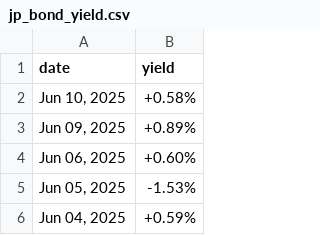
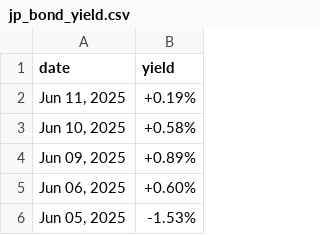
Before and after one commit to mvansan/VN-JP-MacroIndicators-Crawler, a CSV file: data/raw/jp_bond_yield.csv, drawn as a sheet; only a part is shown; the shorter side is filled out with more unchanged rows.

```diff
--- a/data/raw/jp_bond_yield.csv
+++ b/data/raw/jp_bond_yield.csv
@@ -1,2 +1,3 @@
 date,yield
+"Jun 11, 2025",+0.19%
 "Jun 10, 2025",+0.58%
```
Also changed, not shown: data/cleaned/jp_bond_yield_cleaned.csv, data/cleaned/vn_bond_yield_cleaned.csv, 1 other file.
